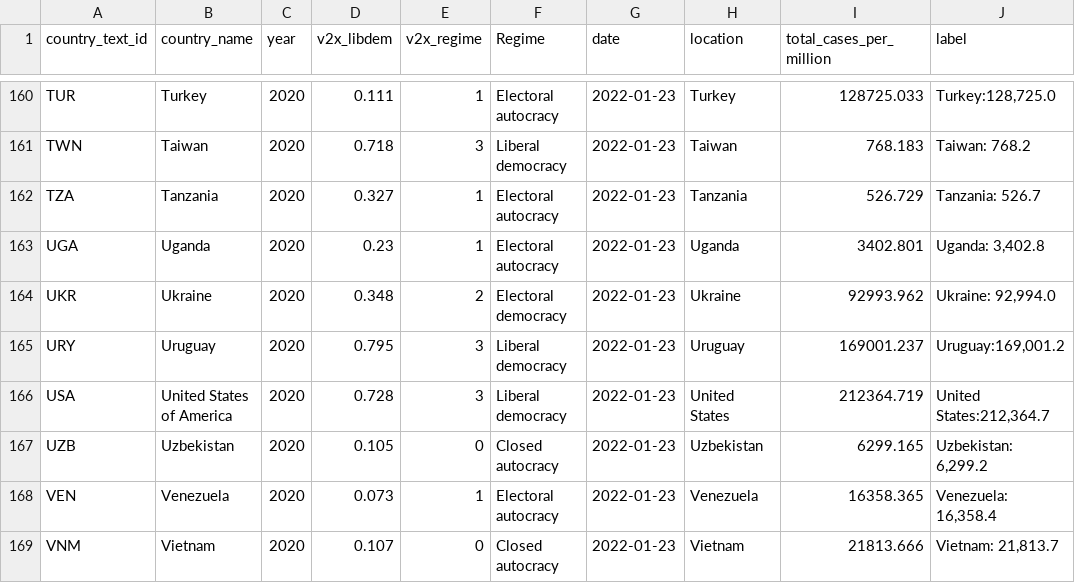
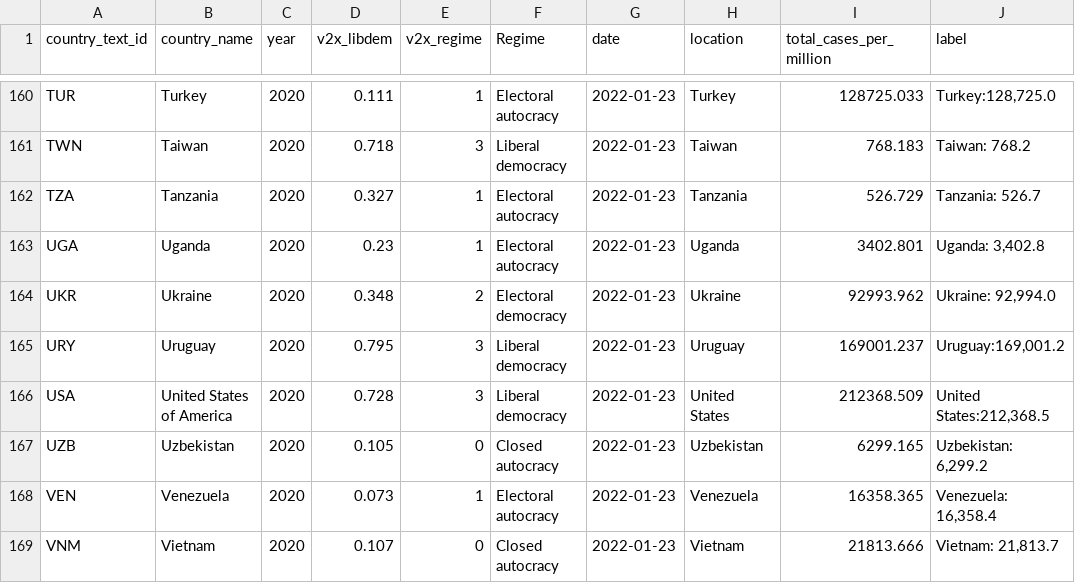
Before and after one commit to pixgarden/scrape-automation, a CSV file: impact_regime.csv, drawn as a sheet; only a part is shown, gaps mark what is left out.

```diff
--- a/impact_regime.csv
+++ b/impact_regime.csv
@@ -165,3 +165,3 @@ UKR,Ukraine,2020,0.348,2,Electoral democracy,2022-01-23,Ukraine,92993.962,"Ukrai
 URY,Uruguay,2020,0.795,3,Liberal democracy,2022-01-23,Uruguay,169001.237,"Uruguay:169,001.2"
-USA,United States of America,2020,0.728,3,Liberal democracy,2022-01-23,United States,212364.719,"United States:212,364.7"
+USA,United States of America,2020,0.728,3,Liberal democracy,2022-01-23,United States,212368.509,"United States:212,368.5"
 UZB,Uzbekistan,2020,0.105,0,Closed autocracy,2022-01-23,Uzbekistan,6299.165,"Uzbekistan:  6,299.2"
```
Also changed, not shown: new_cases_latest.csv, speed_data_latest.csv, 4 other files.
